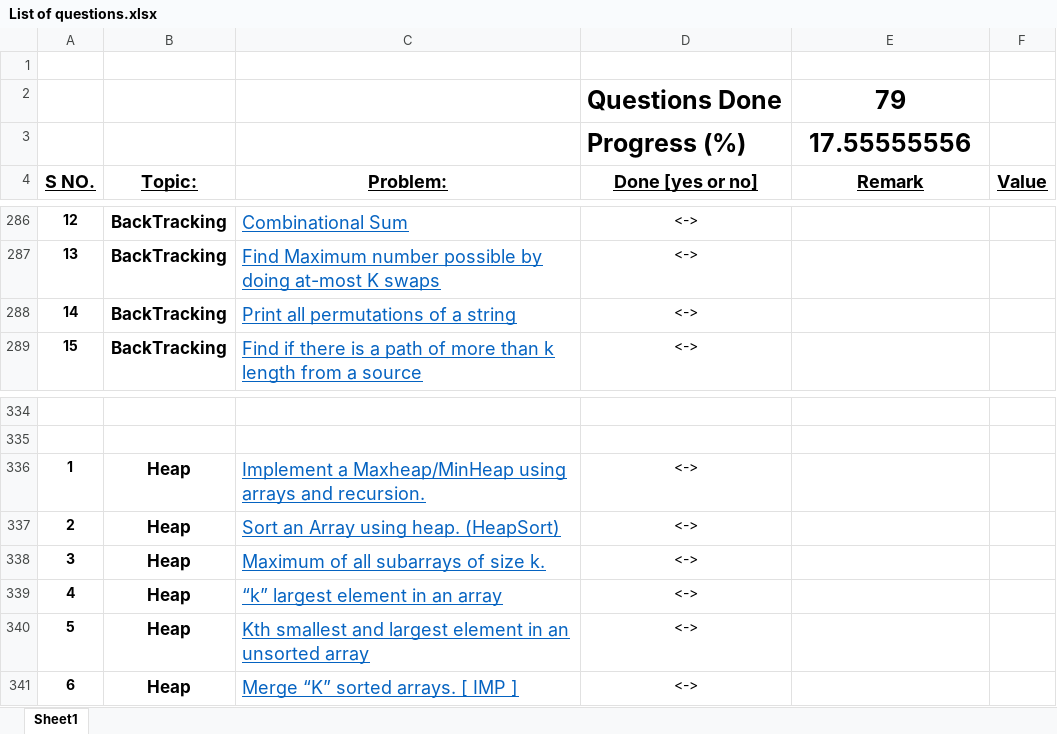
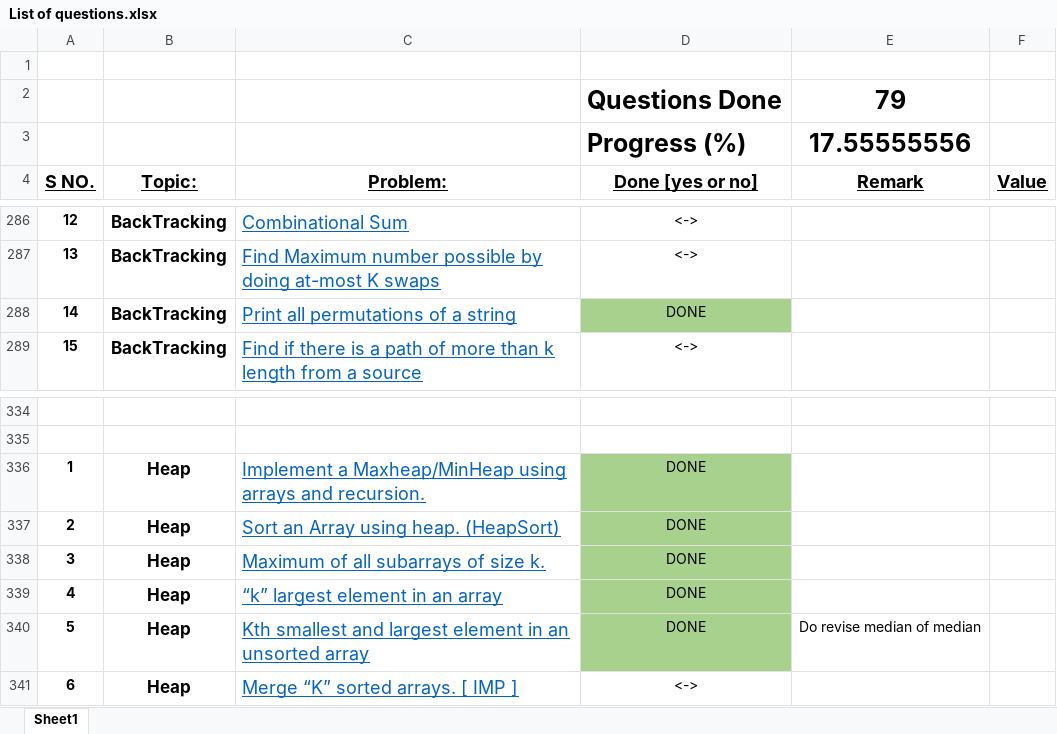
Before and after one commit to rashigupta01/450-DSA-Questions, an Excel workbook: List of questions.xlsx, sheet Sheet1, drawn as a sheet; only a part is shown, gaps mark what is left out; values as stored, in another font and other column widths than the file's, no borders; the diff names each change by its address in the sheet, - before the commit and + after, or states it on an @@ line.

Commit message:
Soved more questions

```diff
--- a/List of questions.xlsx (sheet Sheet1)
+++ b/List of questions.xlsx (sheet Sheet1)
-D288 (Done [yes or no]): <->
+D288 (Done [yes or no]): DONE
-D288 fill: none
+D288 fill: #A9D18E
-D336:D340 (Done [yes or no]): <->
+D336:D340 (Done [yes or no]): DONE
-D336:D340 fill: none
+D336:D340 fill: #A9D18E
-E340 (Remark): (empty)
+E340 (Remark): Do revise median of median
```
Also changed, not shown: 6 other files.
